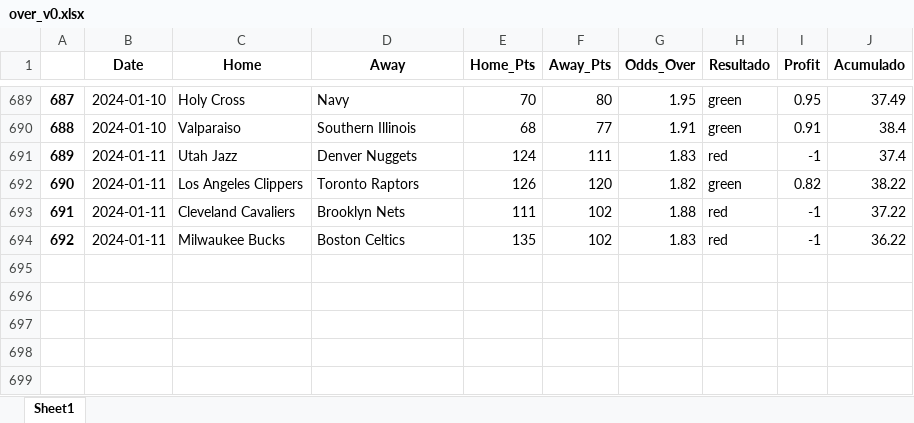
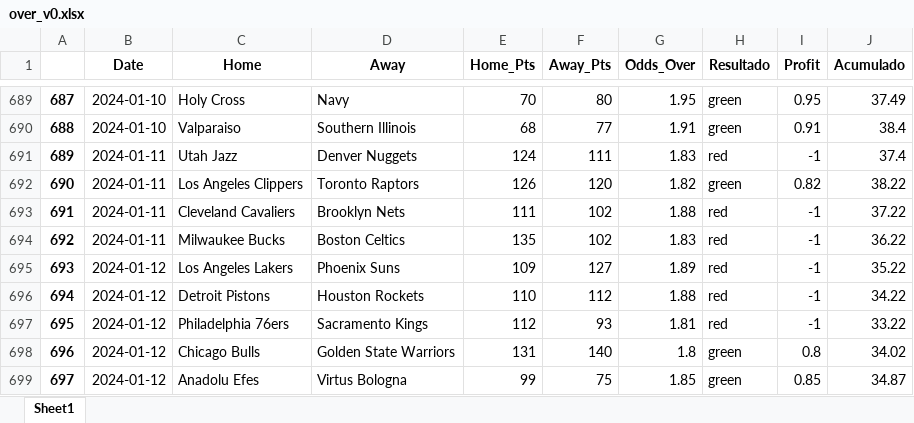
Before and after one commit to johnn1sbo3s/basketball_models, an Excel workbook: acp_metodos/excel_files/over_v0.xlsx, sheet Sheet1, drawn as a sheet; only a part is shown, gaps mark what is left out; values as stored, in another font and other column widths than the file's, no borders; the diff names each change by its address in the sheet, - before the commit and + after, or states it on an @@ line.

```diff
--- a/acp_metodos/excel_files/over_v0.xlsx (sheet Sheet1)
+++ b/acp_metodos/excel_files/over_v0.xlsx (sheet Sheet1)
+row 695: 693 | 2024-01-12 | Los Angeles Lakers | Phoenix Suns | 109 | 127 | 1.89 | red | -1 | 35.22
+row 696: 694 | 2024-01-12 | Detroit Pistons | Houston Rockets | 110 | 112 | 1.88 | red | -1 | 34.22
+row 697: 695 | 2024-01-12 | Philadelphia 76ers | Sacramento Kings | 112 | 93 | 1.81 | red | -1 | 33.22
+row 698: 696 | 2024-01-12 | Chicago Bulls | Golden State Warriors | 131 | 140 | 1.8 | green | 0.8 | 34.02
+row 699: 697 | 2024-01-12 | Anadolu Efes | Virtus Bologna | 99 | 75 | 1.85 | green | 0.85 | 34.87
```
Also changed, not shown: acp_metodos/excel_files/back_home_v3.xlsx, 5 other files.
